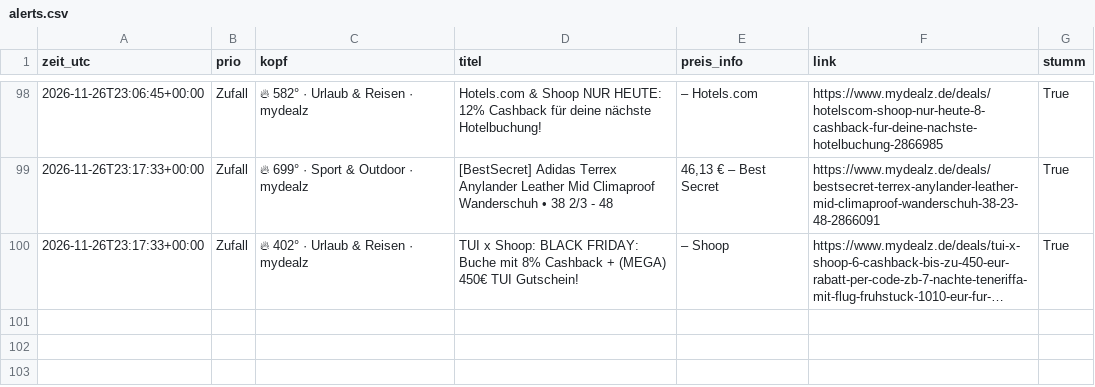
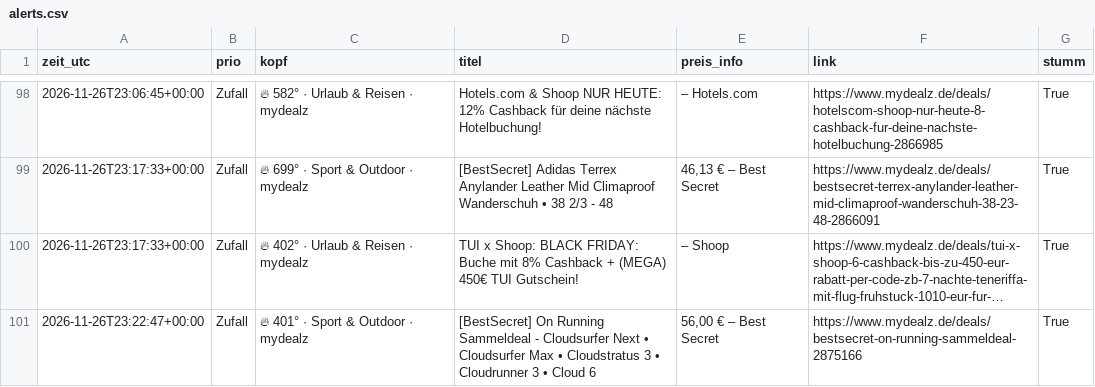
Before and after one commit to duchidachi/black-week-deal-bot, a CSV file: alerts.csv, drawn as a sheet; only a part is shown, gaps mark what is left out; long unchanged cells end in …; the diff names each change by its address in the sheet, - before the commit and + after, or states it on an @@ line.

```diff
--- a/alerts.csv
+++ b/alerts.csv
+row 101: 2026-11-26T23:22:47+00:00 | Zufall | 🔥 401° · Sport & Outdoor · mydealz | [BestSecret] On Running Sammeldeal - Cloudsurfer Next • Cloudsurfer Max • Cloudstratus 3 • Cloudrunner 3 • Cloud 6 | 56,00 € – Best Secret | https://www.mydealz.de/deals/bestsecret-on-running-sammeldeal-2875166 | True
```
Also changed, not shown: 1 other file.
